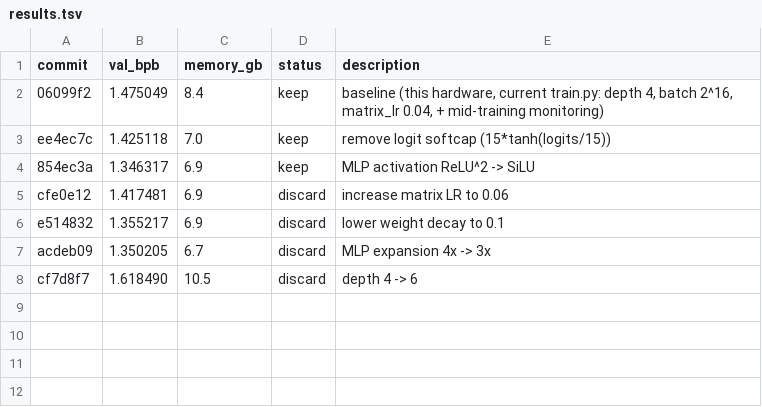
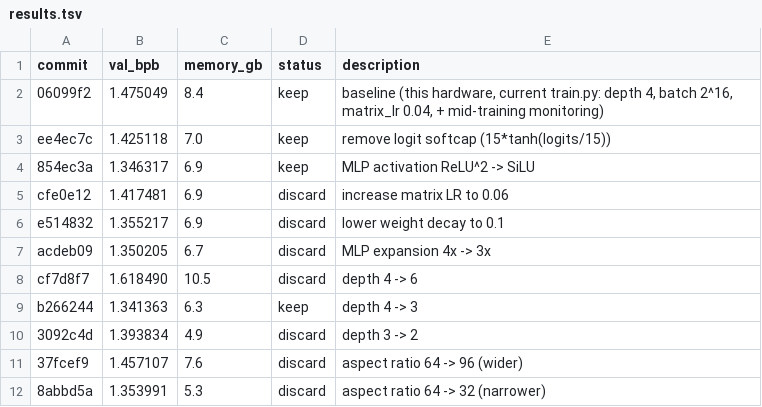
Before and after one commit to isque03/autoresearch-mlx, a TSV file: results.tsv, drawn as a sheet.

Commit message:
experiment: depth 4 -> 3

```diff
--- a/results.tsv
+++ b/results.tsv
@@ -8 +8,5 @@ acdeb09	1.350205	6.7	discard	MLP expansion 4x -> 3x
 cf7d8f7	1.618490	10.5	discard	depth 4 -> 6
+b266244	1.341363	6.3	keep	depth 4 -> 3
+3092c4d	1.393834	4.9	discard	depth 3 -> 2
+37fcef9	1.457107	7.6	discard	aspect ratio 64 -> 96 (wider)
+8abbd5a	1.353991	5.3	discard	aspect ratio 64 -> 32 (narrower)
```
Also changed, not shown: 1 other file.
